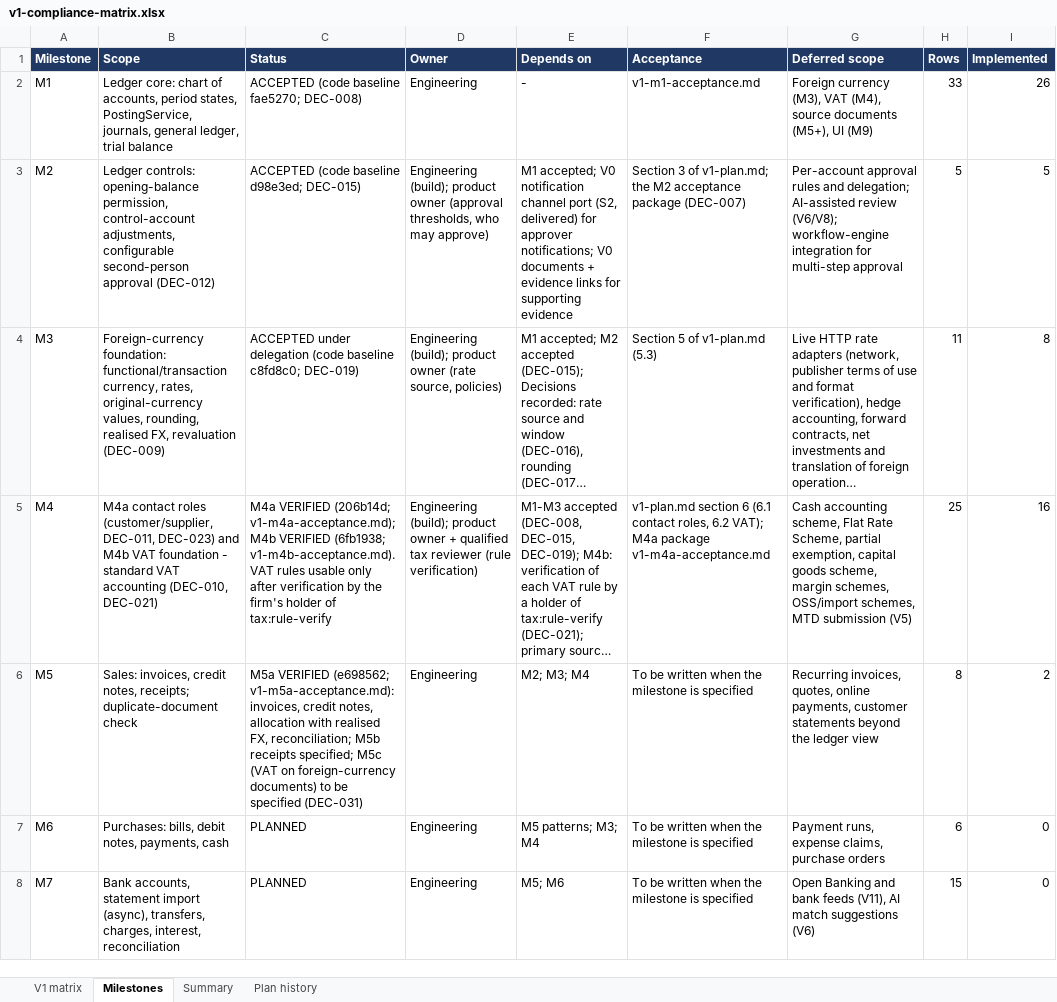
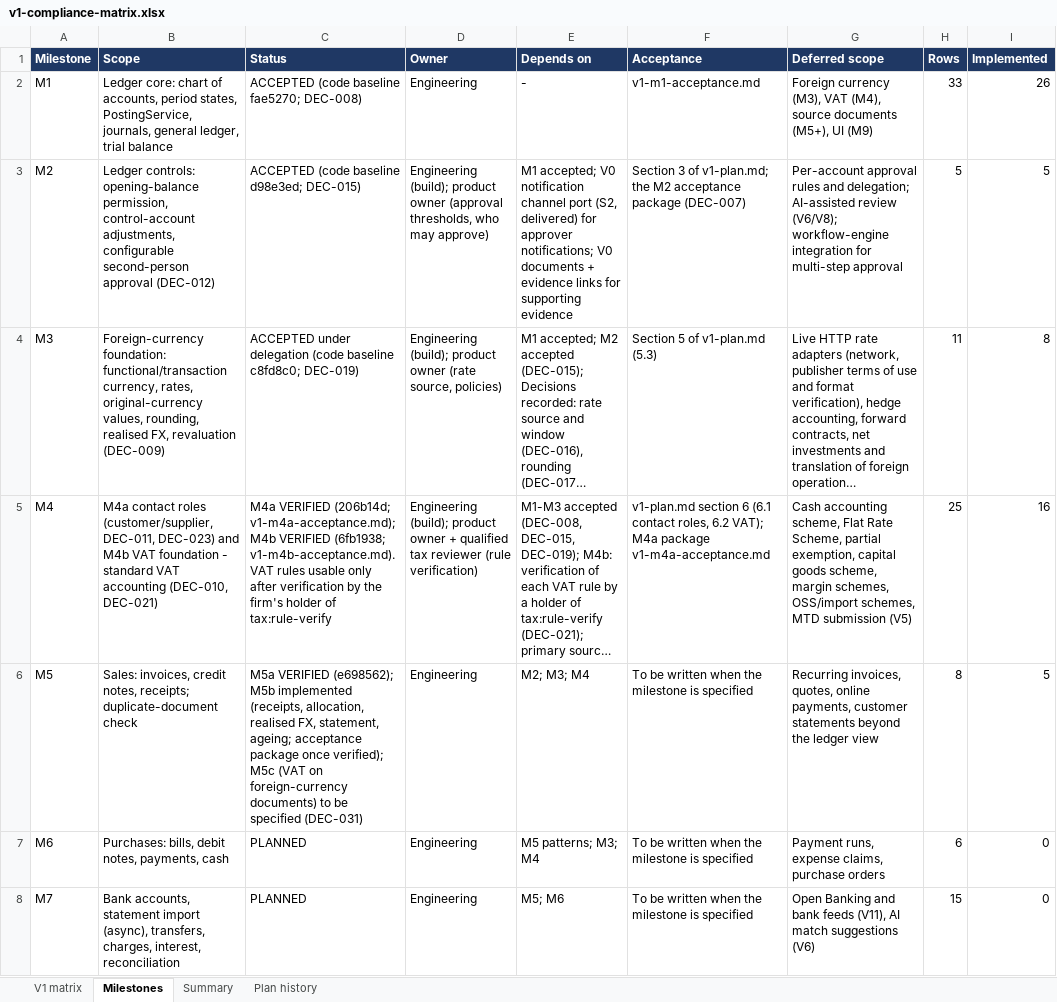
Before and after one commit to mianshoaiblhr/UK-Accounting-Platform, an Excel workbook: docs/architecture/v1-compliance-matrix.xlsx, sheet Milestones, drawn as a sheet; only a part is shown; long unchanged cells end in …; values as stored, in another font and other column widths than the file's, no borders; the diff names each change by its address in the sheet, - before the commit and + after, or states it on an @@ line.

```diff
--- a/docs/architecture/v1-compliance-matrix.xlsx (sheet Milestones)
+++ b/docs/architecture/v1-compliance-matrix.xlsx (sheet Milestones)
-C6 (Status): M5a VERIFIED (e698562; v1-m5a-acceptance.md): invoices, credit notes, allocation with realised FX, reconciliation; M5b receipts specified; M5c (VAT…
+C6 (Status): M5a VERIFIED (e698562); M5b implemented (receipts, allocation, realised FX, statement, ageing; acceptance package once verified); M5c (VAT…
-I6 (Implemented): 2
+I6 (Implemented): 5
```
Also changed, not shown: sheet V1 matrix, sheet Summary, sheet Plan history, 27 other files.
